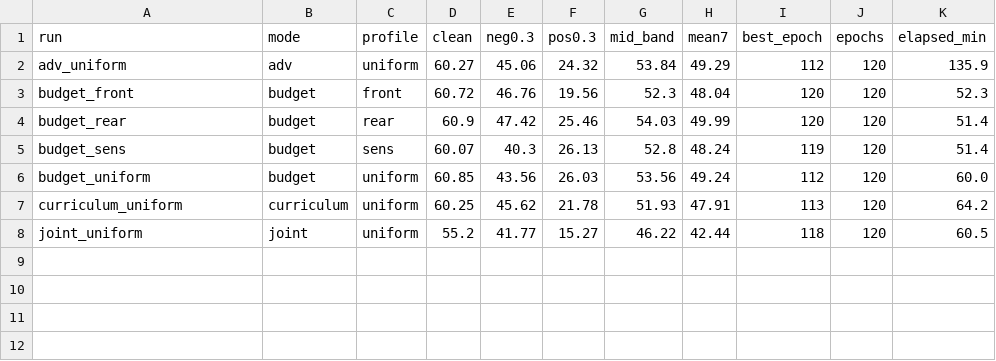
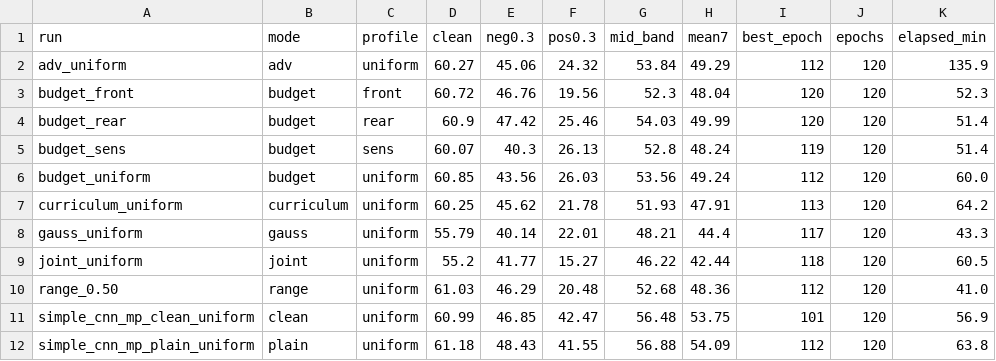
Before and after one commit to DREAMERhyh/2026-Inno-CIM-UCAS-competition, a CSV file: outputs_cifar100/v3_methods/_summary.csv, drawn as a sheet.

Commit message:
v4: 刷新方法汇总 CSV（含 P1-5 的 mp 变体）

```diff
--- a/outputs_cifar100/v3_methods/_summary.csv
+++ b/outputs_cifar100/v3_methods/_summary.csv
@@ -7,2 +7,6 @@ budget_uniform,budget,uniform,60.85,43.56,26.03,53.56,49.24,112,120,60.0
 curriculum_uniform,curriculum,uniform,60.25,45.62,21.78,51.93,47.91,113,120,64.2
+gauss_uniform,gauss,uniform,55.79,40.14,22.01,48.21,44.4,117,120,43.3
 joint_uniform,joint,uniform,55.2,41.77,15.27,46.22,42.44,118,120,60.5
+range_0.50,range,uniform,61.03,46.29,20.48,52.68,48.36,112,120,41.0
+simple_cnn_mp_clean_uniform,clean,uniform,60.99,46.85,42.47,56.48,53.75,101,120,56.9
+simple_cnn_mp_plain_uniform,plain,uniform,61.18,48.43,41.55,56.88,54.09,112,120,63.8
```
